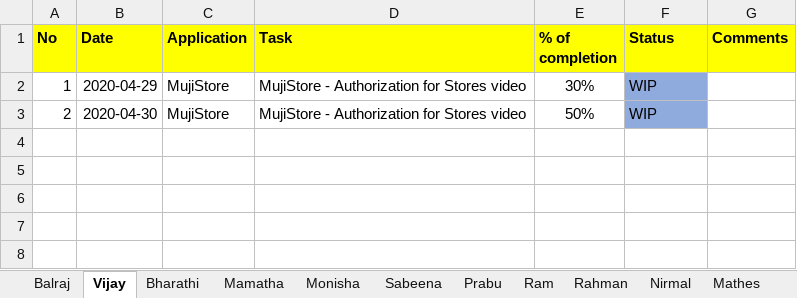
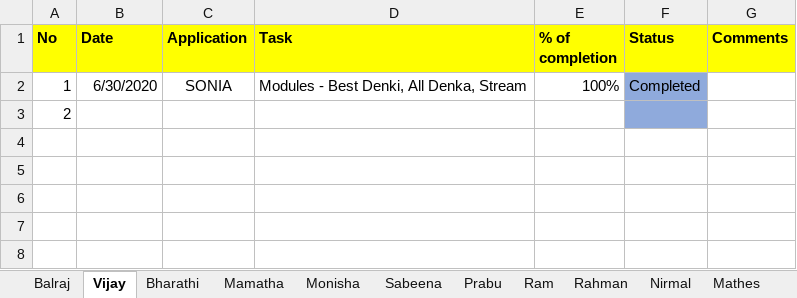
Before and after one commit to tcbalaji/DailyTracker, an Excel workbook: REVER_DailyTracker_20200630.xlsx, sheet Vijay, drawn as a sheet; only a part is shown; values as stored, in another font and other column widths than the file's, no borders; removed rows and columns are numbered as before the commit, all else as after; the diff names each change by its address in the sheet, - before the commit and + after, or states it on an @@ line.

Commit message:
Status Updated

```diff
--- a/REVER_DailyTracker_20200630.xlsx (sheet Vijay)
+++ b/REVER_DailyTracker_20200630.xlsx (sheet Vijay)
-row 2: 1 | 2020-04-29 | MujiStore | MujiStore - Authorization for Stores video | 30% | WIP
-row 3: 2 | 2020-04-30 | MujiStore | MujiStore - Authorization for Stores video | 50% | WIP
+row 2: 1 | 6/30/2020 | SONIA | Modules - Best Denki, All Denka, Stream | 100% | Completed
+row 3: 2
```
